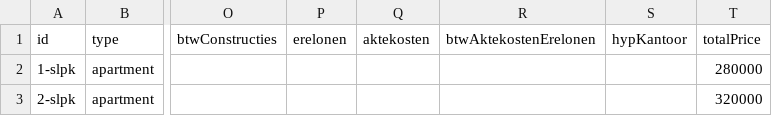
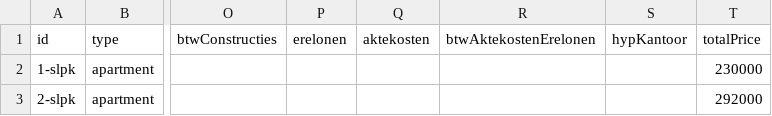
Before and after one commit to jnaklaas/tfb-dungelhoeff, a CSV file: src/lib/server/units.csv, drawn as a sheet; only a part is shown, gaps mark what is left out; the diff names each change by its address in the sheet, - before the commit and + after, or states it on an @@ line.

```diff
--- a/src/lib/server/units.csv
+++ b/src/lib/server/units.csv
-T2 (totalPrice): 280000
+T2 (totalPrice): 230000
-T3 (totalPrice): 320000
+T3 (totalPrice): 292000
```
Also changed, not shown: 23 other files.
